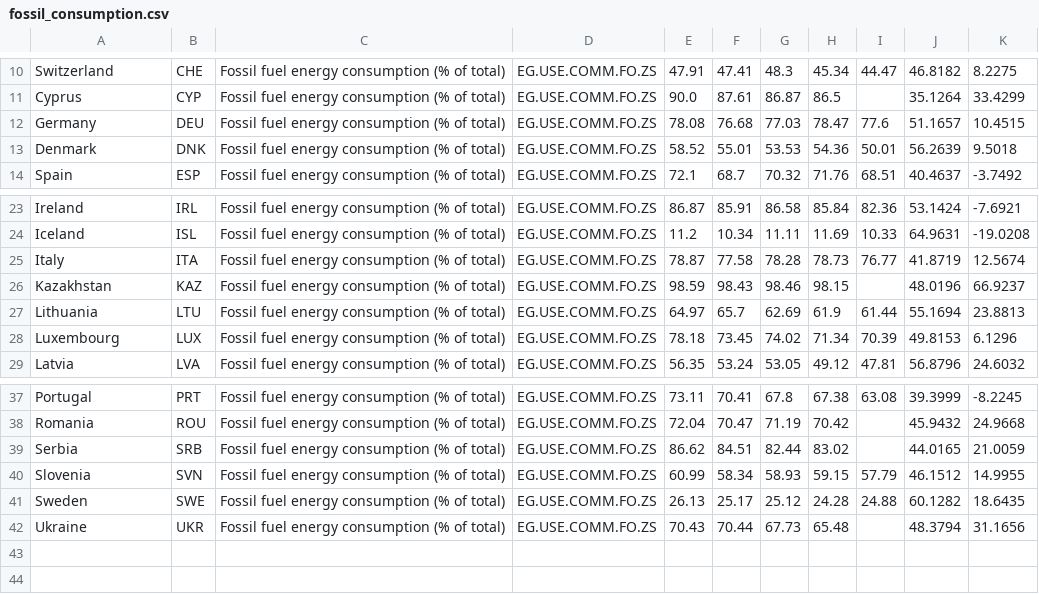
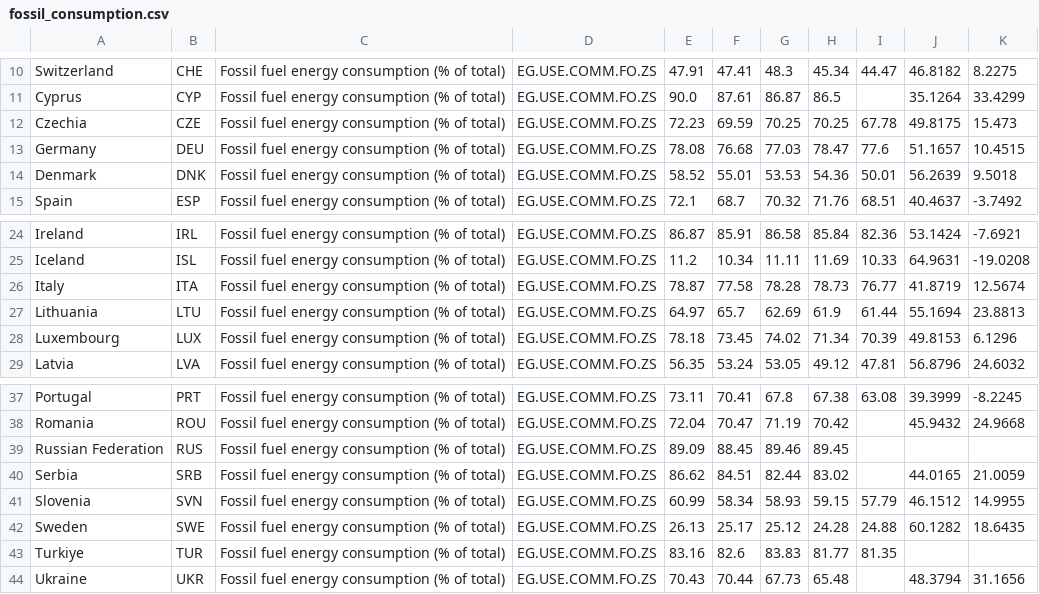
Before and after one commit to mircog991/green-index, a CSV file: data_final/fossil_consumption.csv, drawn as a sheet; only a part is shown, gaps mark what is left out; removed rows and columns are numbered as before the commit, all else as after; the diff names each change by its address in the sheet, - before the commit and + after, or states it on an @@ line.

```diff
--- a/data_final/fossil_consumption.csv
+++ b/data_final/fossil_consumption.csv
+row 12: Czechia | CZE | Fossil fuel energy consumption (% of total) | EG.USE.COMM.FO.ZS | 72.23 | 69.59 | 70.25 | 70.25 | 67.78 | 49.8175 | 15.473
-row 26: Kazakhstan | KAZ | Fossil fuel energy consumption (% of total) | EG.USE.COMM.FO.ZS | 98.59 | 98.43 | 98.46 | 98.15 |  | 48.0196 | 66.9237
+row 39: Russian Federation | RUS | Fossil fuel energy consumption (% of total) | EG.USE.COMM.FO.ZS | 89.09 | 88.45 | 89.46 | 89.45
+row 43: Turkiye | TUR | Fossil fuel energy consumption (% of total) | EG.USE.COMM.FO.ZS | 83.16 | 82.6 | 83.83 | 81.77 | 81.35
```
Also changed, not shown: data_final/renewable-energy-generation.csv, data_for_forecast/forest-area-clean.csv, 35 other files.
